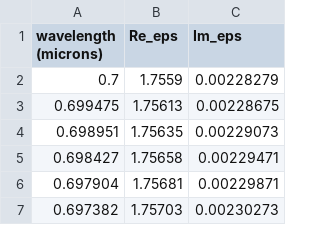
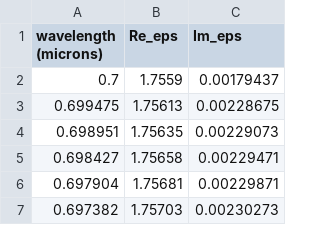
Before and after one commit to M2nion/EIDL, a CSV file: Tool/Meep/LGD/Meep code/OLED structure/Layer by Layer check/New fitting/Refractive Index data/aNDP/Material_merged.csv, drawn as a sheet; only a part is shown; the diff names each change by its address in the sheet, - before the commit and + after, or states it on an @@ line.

```diff
--- a/Tool/Meep/LGD/Meep code/OLED structure/Layer by Layer check/New fitting/Refractive Index data/aNDP/Material_merged.csv
+++ b/Tool/Meep/LGD/Meep code/OLED structure/Layer by Layer check/New fitting/Refractive Index data/aNDP/Material_merged.csv
-C2 (Im_eps): 0.00228279
+C2 (Im_eps): 0.00179437
```
Also changed, not shown: 12 other files.
